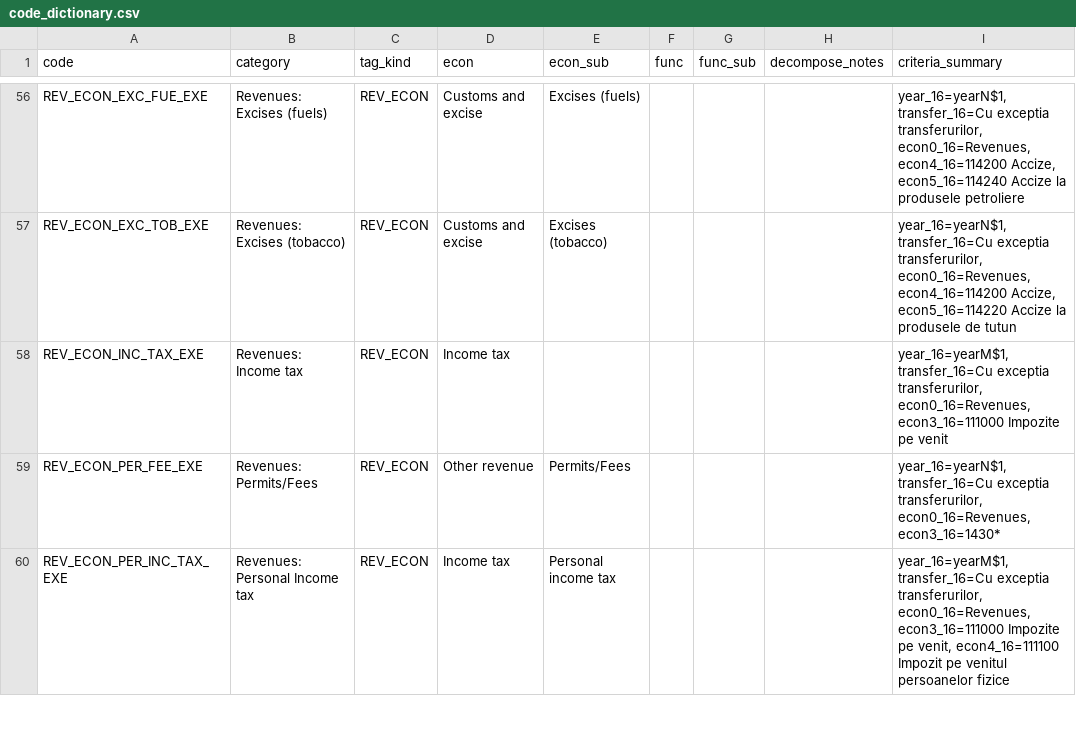
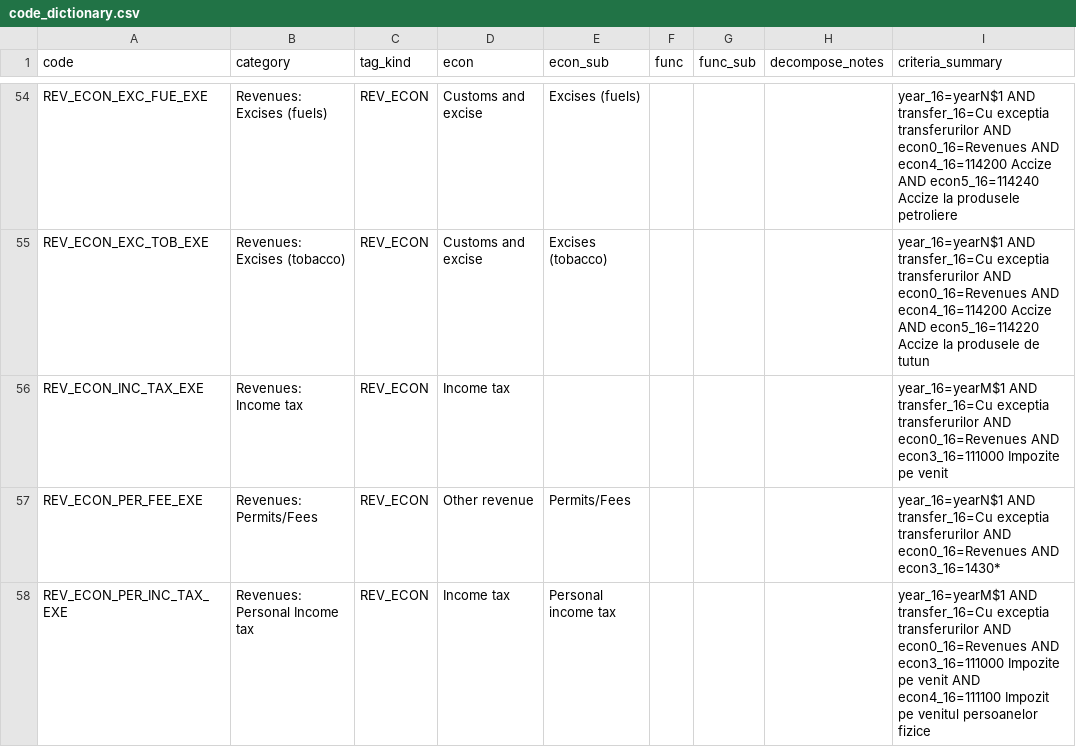
Before and after one commit to dime-worldbank/mega-boost, a CSV file: Moldova/_analysis/data/code_dictionary.csv, drawn as a sheet; only a part is shown, gaps mark what is left out; addresses are those after the commit; the diff covers the shown part only; the diff names each change by its address in the sheet, - before the commit and + after, or states it on an @@ line.

```diff
--- a/Moldova/_analysis/data/code_dictionary.csv
+++ b/Moldova/_analysis/data/code_dictionary.csv
-I54 (criteria_summary): year_16=yearN$1, transfer_16=Cu exceptia transferurilor, econ0_16=Revenues, econ4_16=114200 Accize, econ5_16=114240 Accize…
+I54 (criteria_summary): year_16=yearN$1 AND transfer_16=Cu exceptia transferurilor AND econ0_16=Revenues AND econ4_16=114200 Accize AND econ5_16=114240 Accize…
-I55 (criteria_summary): year_16=yearN$1, transfer_16=Cu exceptia transferurilor, econ0_16=Revenues, econ4_16=114200 Accize, econ5_16=114220 Accize…
+I55 (criteria_summary): year_16=yearN$1 AND transfer_16=Cu exceptia transferurilor AND econ0_16=Revenues AND econ4_16=114200 Accize AND econ5_16=114220 Accize…
-I56 (criteria_summary): year_16=yearM$1, transfer_16=Cu exceptia transferurilor, econ0_16=Revenues, econ3_16=111000 Impozite…
+I56 (criteria_summary): year_16=yearM$1 AND transfer_16=Cu exceptia transferurilor AND econ0_16=Revenues AND econ3_16=111000 Impozite…
-I57 (criteria_summary): year_16=yearN$1, transfer_16=Cu exceptia transferurilor, econ0_16=Revenues, econ3_16=1430*
+I57 (criteria_summary): year_16=yearN$1 AND transfer_16=Cu exceptia transferurilor AND econ0_16=Revenues AND econ3_16=1430*
-I58 (criteria_summary): year_16=yearM$1, transfer_16=Cu exceptia transferurilor, econ0_16=Revenues, econ3_16=111000 Impozite pe venit, econ4_16=111100 Impozit…
+I58 (criteria_summary): year_16=yearM$1 AND transfer_16=Cu exceptia transferurilor AND econ0_16=Revenues AND econ3_16=111000 Impozite pe venit AND econ4_16=111100 Impozit…
```
Also changed, not shown: 2 removed rows and 56 edited cells elsewhere in this file, 11 other files.
